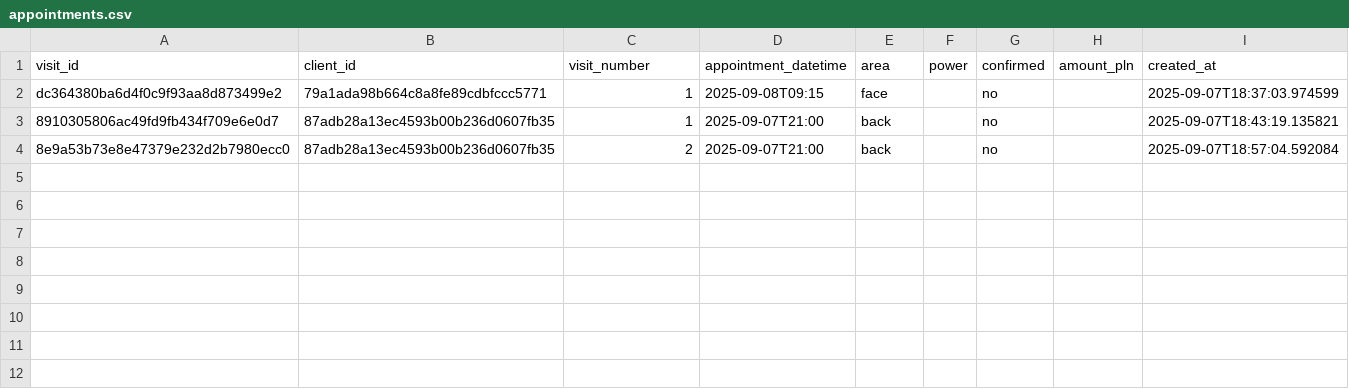
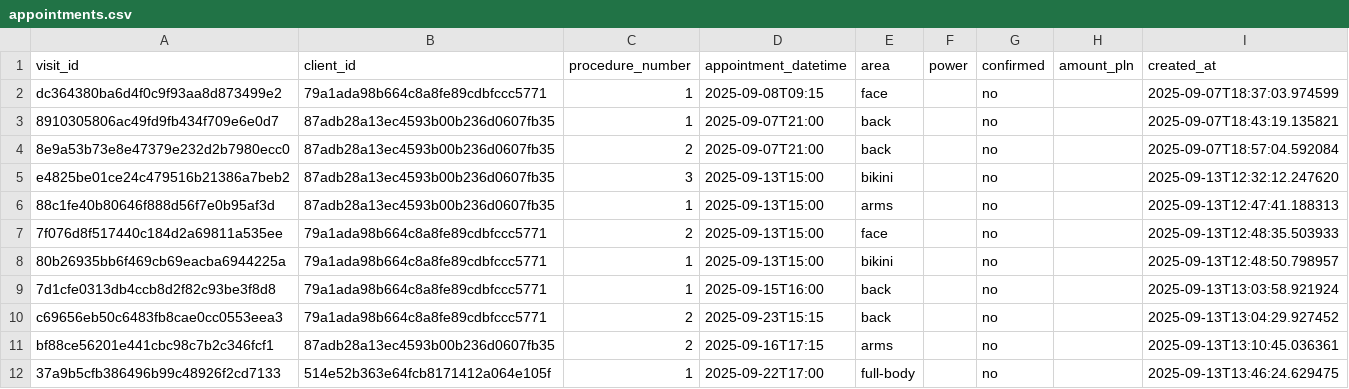
Before and after one commit to MikeKorsikov/DataCamp, a CSV file: Windsurf/Laserovo/appointments.csv, drawn as a sheet.

Commit message:
Added show all appointments

```diff
--- a/Windsurf/Laserovo/appointments.csv
+++ b/Windsurf/Laserovo/appointments.csv
@@ -1,2 +1,2 @@
-visit_id,client_id,visit_number,appointment_datetime,area,power,confirmed,amount_pln,created_at
+visit_id,client_id,procedure_number,appointment_datetime,area,power,confirmed,amount_pln,created_at
 dc364380ba6d4f0c9f93aa8d873499e2,79a1ada98b664c8a8fe89cdbfccc5771,1,2025-09-08T09:15,face,,no,,2025-09-07T18:37:03.974599
@@ -4 +4,9 @@ dc364380ba6d4f0c9f93aa8d873499e2,79a1ada98b664c8a8fe89cdbfccc5771,1,2025-09-08T0
 8e9a53b73e8e47379e232d2b7980ecc0,87adb28a13ec4593b00b236d0607fb35,2,2025-09-07T21:00,back,,no,,2025-09-07T18:57:04.592084
+e4825be01ce24c479516b21386a7beb2,87adb28a13ec4593b00b236d0607fb35,3,2025-09-13T15:00,bikini,,no,,2025-09-13T12:32:12.247620
+88c1fe40b80646f888d56f7e0b95af3d,87adb28a13ec4593b00b236d0607fb35,1,2025-09-13T15:00,arms,,no,,2025-09-13T12:47:41.188313
+7f076d8f517440c184d2a69811a535ee,79a1ada98b664c8a8fe89cdbfccc5771,2,2025-09-13T15:00,face,,no,,2025-09-13T12:48:35.503933
+80b26935bb6f469cb69eacba6944225a,79a1ada98b664c8a8fe89cdbfccc5771,1,2025-09-13T15:00,bikini,,no,,2025-09-13T12:48:50.798957
+7d1cfe0313db4ccb8d2f82c93be3f8d8,79a1ada98b664c8a8fe89cdbfccc5771,1,2025-09-15T16:00,back,,no,,2025-09-13T13:03:58.921924
+c69656eb50c6483fb8cae0cc0553eea3,79a1ada98b664c8a8fe89cdbfccc5771,2,2025-09-23T15:15,back,,no,,2025-09-13T13:04:29.927452
+bf88ce56201e441cbc98c7b2c346fcf1,87adb28a13ec4593b00b236d0607fb35,2,2025-09-16T17:15,arms,,no,,2025-09-13T13:10:45.036361
+37a9b5cfb386496b99c48926f2cd7133,514e52b363e64fcb8171412a064e105f,1,2025-09-22T17:00,full-body,,no,,2025-09-13T13:46:24.629475
```
Also changed, not shown: Windsurf/Laserovo/clients.csv, 11 other files.
